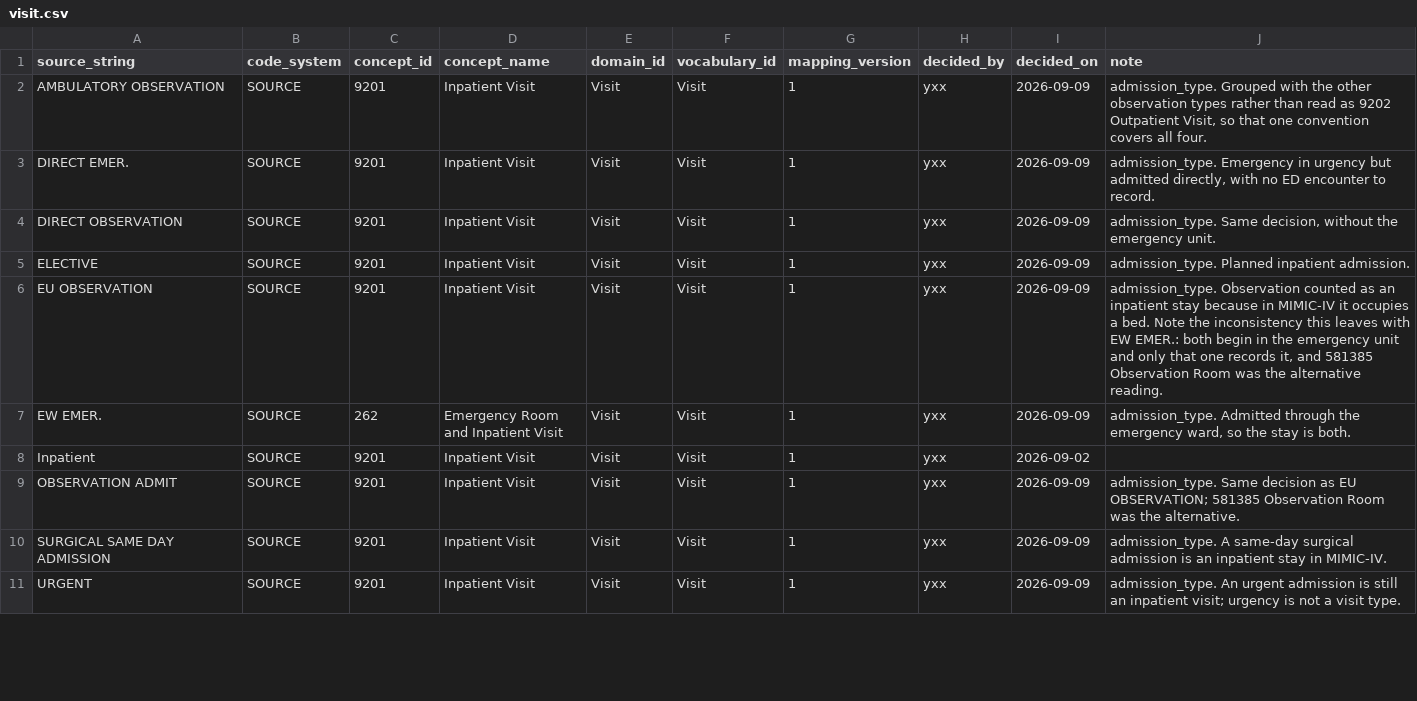
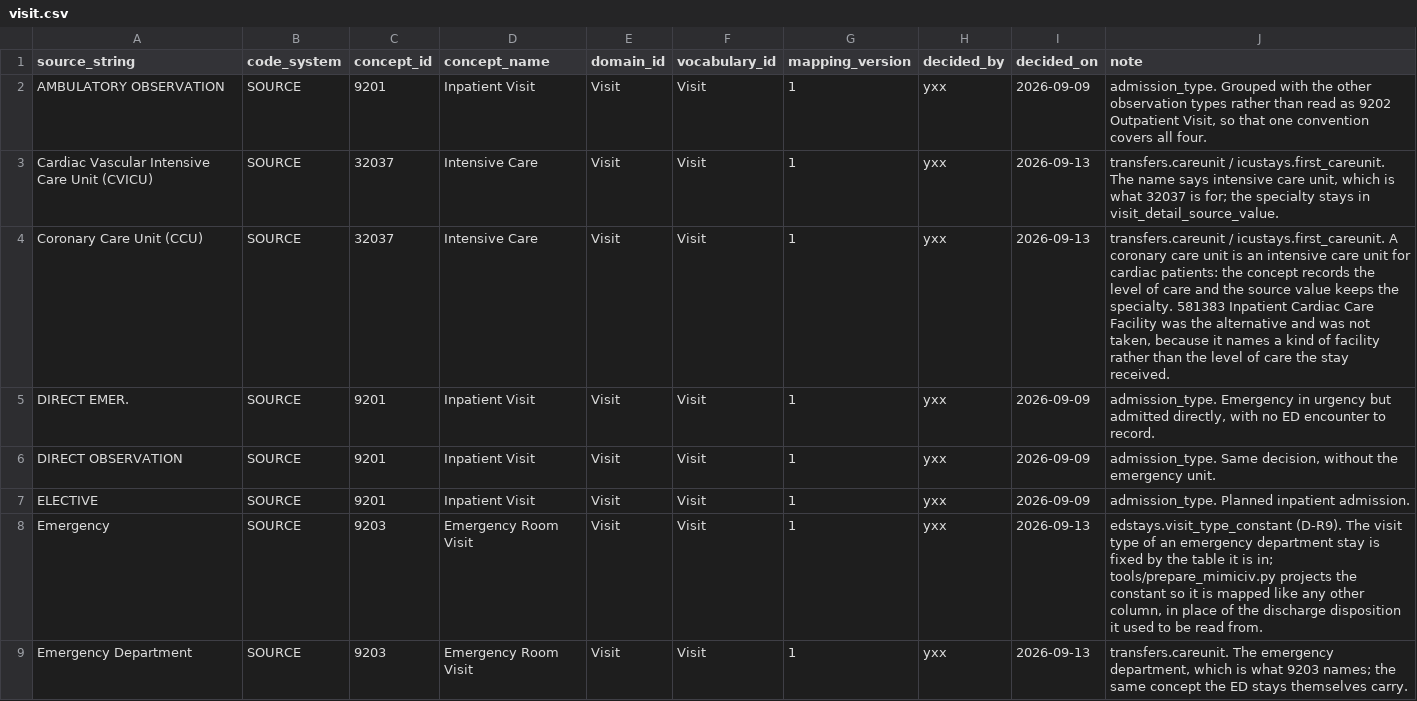
Before and after one commit to Yangxinyee/ehr2trace, a CSV file: mappings/visit.csv, drawn as a sheet; only a part is shown; the shorter side is filled out with more unchanged rows; the diff covers the shown part only.

Commit message:
Give the MIMIC-IV wards, services and D-dimer readings the concepts they state
Twenty-one accepted decisions, written into review/decisions.csv and compiled by
`ehr2trace compile`; the fifty-two names nobody can map yet are in the review queue as
open items, which is where an undecided term belongs.

The care units that name a level of care are mapped: eight intensive care units and a
coronary care unit to 32037 Intensive Care, the emergency department to 9203, its
observation area and the observation unit to 581385 Observation Room, psychiatry to
8971 and the two nurseries to 581384. The edstays constant `Emergency` joins them at
9203 (D-R9), which is what turns an ED stay with no visit concept at all into one with
the right one.

What is deliberately not mapped: the specialty wards (`Medicine`, `Med/Surg/GYN`,
`Vascular`) and every one of the twenty-one service codes. Those names state a
specialty, and the OMOP Visit domain has no concept for a specialty; mapping them to a
generic inpatient visit would give each row a concept without giving it a meaning. They
are queued with the reason, and mimiciv.yaml's validation note says the VISIT_DETAIL
coverage check is expected to report the gap until somebody decides them.

The two D-dimer items are mapped per split code (D-R10). Item 50915 reads the same
under both unit spellings -- median 505 against 529, ninetieth percentile 3,211 against
3,084 -- which is one assay relabelled, so both go to the FEU concept. Item 51196 reads
983 under FEU and 541 without it, a 1.8-fold difference that is the FEU-to-DDU ratio,
so the unlabelled spelling goes to the DDU concept. Nothing is converted. The unit
table carries the FEU and DDU annotations for the same reason: normalizing both
spellings to a bare ng/mL would pool the two readings the split exists to separate.

```diff
--- a/mappings/visit.csv
+++ b/mappings/visit.csv
@@ -2,2 +2,4 @@ source_string,code_system,concept_id,concept_name,domain_id,vocabulary_id,mappin
 AMBULATORY OBSERVATION,SOURCE,9201,Inpatient Visit,Visit,Visit,1,yxx,2026-09-09,"admission_type. Grouped with the other observation types rather than read as 9202 Outpatient Visit, so that one convention covers all four."
+Cardiac Vascular Intensive Care Unit (CVICU),SOURCE,32037,Intensive Care,Visit,Visit,1,yxx,2026-09-13,"transfers.careunit / icustays.first_careunit. The name says intensive care unit, which is what 32037 is for; the specialty stays in visit_detail_source_value."
+Coronary Care Unit (CCU),SOURCE,32037,Intensive Care,Visit,Visit,1,yxx,2026-09-13,"transfers.careunit / icustays.first_careunit. A coronary care unit is an intensive care unit for cardiac patients: the concept records the level of care and the source value keeps the specialty. 581383 Inpatient Cardiac Care Facility was the alternative and was not taken, because it names a kind of facility rather than the level of care the stay received."
 DIRECT EMER.,SOURCE,9201,Inpatient Visit,Visit,Visit,1,yxx,2026-09-09,"admission_type. Emergency in urgency but admitted directly, with no ED encounter to record."
@@ -5 +7,3 @@ DIRECT OBSERVATION,SOURCE,9201,Inpatient Visit,Visit,Visit,1,yxx,2026-09-09,"adm
 ELECTIVE,SOURCE,9201,Inpatient Visit,Visit,Visit,1,yxx,2026-09-09,admission_type. Planned inpatient admission.
+Emergency,SOURCE,9203,Emergency Room Visit,Visit,Visit,1,yxx,2026-09-13,"edstays.visit_type_constant (D-R9). The visit type of an emergency department stay is fixed by the table it is in; tools/prepare_mimiciv.py projects the constant so it is mapped like any other column, in place of the discharge disposition it used to be read from."
+Emergency Department,SOURCE,9203,Emergency Room Visit,Visit,Visit,1,yxx,2026-09-13,"transfers.careunit. The emergency department, which is what 9203 names; the same concept the ED stays themselves carry."
```
Also changed, not shown: 11 added rows and 1 moved row elsewhere in this file, mappings/measurement.csv, reference/units/mimiciv.csv.
